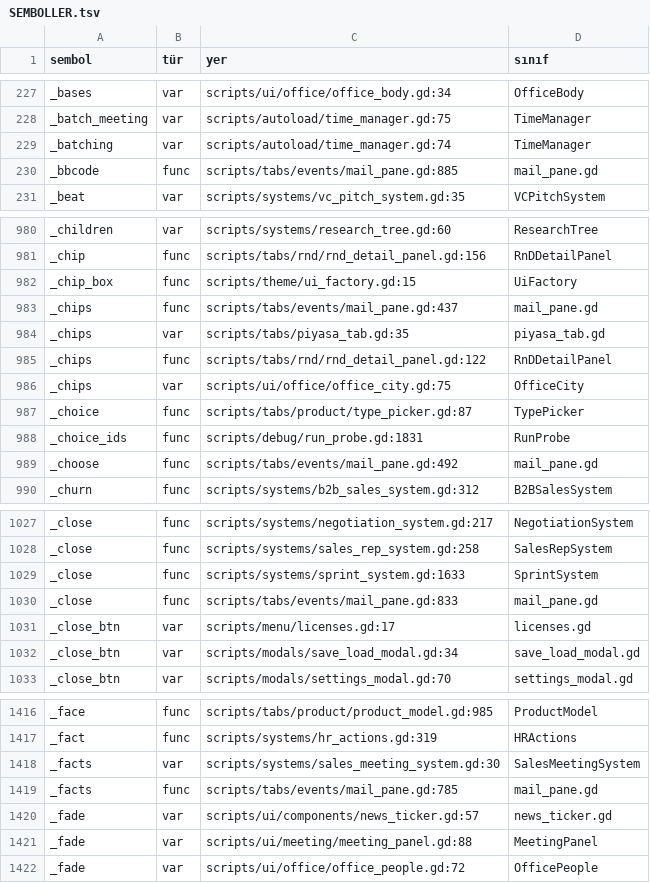
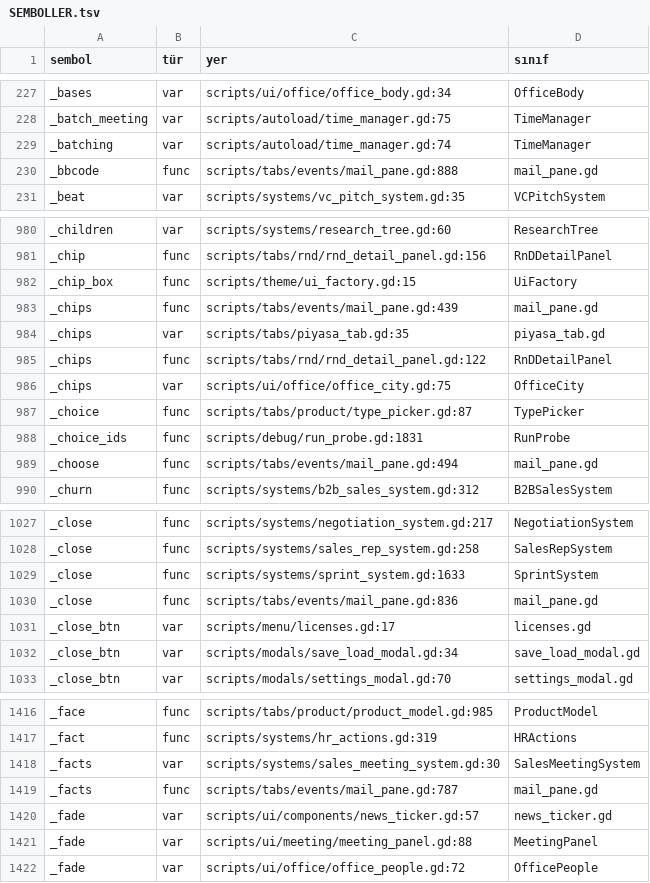
Before and after one commit to erdem1v/projectunicorn, a TSV file: project-unicorn/docs/kod_haritasi/SEMBOLLER.tsv, drawn as a sheet; only a part is shown, gaps mark what is left out; the diff covers the shown part only.

```diff
--- a/project-unicorn/docs/kod_haritasi/SEMBOLLER.tsv
+++ b/project-unicorn/docs/kod_haritasi/SEMBOLLER.tsv
@@ -229,3 +229,3 @@ _batch_meeting	var	scripts/autoload/time_manager.gd:75	TimeManager
 _batching	var	scripts/autoload/time_manager.gd:74	TimeManager
-_bbcode	func	scripts/tabs/events/mail_pane.gd:885	mail_pane.gd
+_bbcode	func	scripts/tabs/events/mail_pane.gd:888	mail_pane.gd
 _beat	var	scripts/systems/vc_pitch_system.gd:35	VCPitchSystem
@@ -982,3 +982,3 @@ _chip	func	scripts/tabs/rnd/rnd_detail_panel.gd:156	RnDDetailPanel
 _chip_box	func	scripts/theme/ui_factory.gd:15	UiFactory
-_chips	func	scripts/tabs/events/mail_pane.gd:437	mail_pane.gd
+_chips	func	scripts/tabs/events/mail_pane.gd:439	mail_pane.gd
 _chips	var	scripts/tabs/piyasa_tab.gd:35	piyasa_tab.gd
@@ -988,3 +988,3 @@ _choice	func	scripts/tabs/product/type_picker.gd:87	TypePicker
 _choice_ids	func	scripts/debug/run_probe.gd:1831	RunProbe
-_choose	func	scripts/tabs/events/mail_pane.gd:492	mail_pane.gd
+_choose	func	scripts/tabs/events/mail_pane.gd:494	mail_pane.gd
 _churn	func	scripts/systems/b2b_sales_system.gd:312	B2BSalesSystem
@@ -1029,3 +1029,3 @@ _close	func	scripts/systems/sales_rep_system.gd:258	SalesRepSystem
 _close	func	scripts/systems/sprint_system.gd:1633	SprintSystem
-_close	func	scripts/tabs/events/mail_pane.gd:833	mail_pane.gd
+_close	func	scripts/tabs/events/mail_pane.gd:836	mail_pane.gd
 _close_btn	var	scripts/menu/licenses.gd:17	licenses.gd
@@ -1418,3 +1418,3 @@ _fact	func	scripts/systems/hr_actions.gd:319	HRActions
 _facts	var	scripts/systems/sales_meeting_system.gd:30	SalesMeetingSystem
-_facts	func	scripts/tabs/events/mail_pane.gd:785	mail_pane.gd
+_facts	func	scripts/tabs/events/mail_pane.gd:787	mail_pane.gd
 _fade	var	scripts/ui/components/news_ticker.gd:57	news_ticker.gd
```
Also changed, not shown: 35 edited cells elsewhere in this file, 3 other files.
